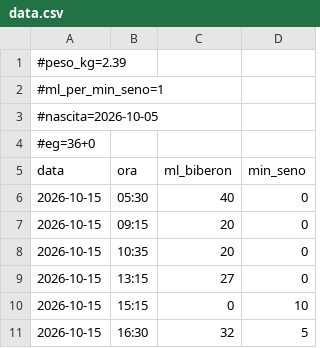
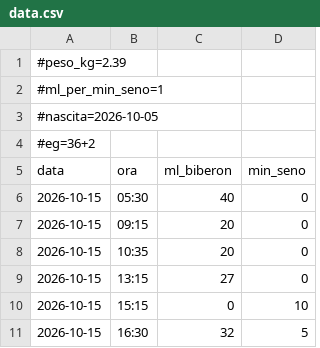
Before and after one commit to VittorioTavolaro/feeding, a CSV file: data.csv, drawn as a sheet; only a part is shown.

Commit message:
Aggiorna dati di nascita

```diff
--- a/data.csv
+++ b/data.csv
@@ -3,3 +3,3 @@
 #nascita=2026-10-05
-#eg=36+0
+#eg=36+2
 data,ora,ml_biberon,min_seno
```
